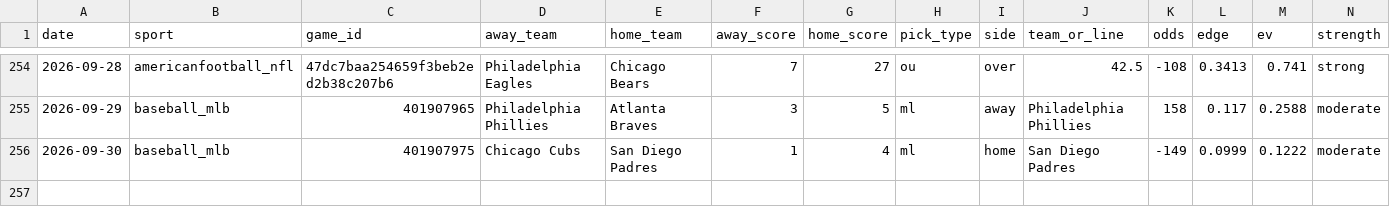
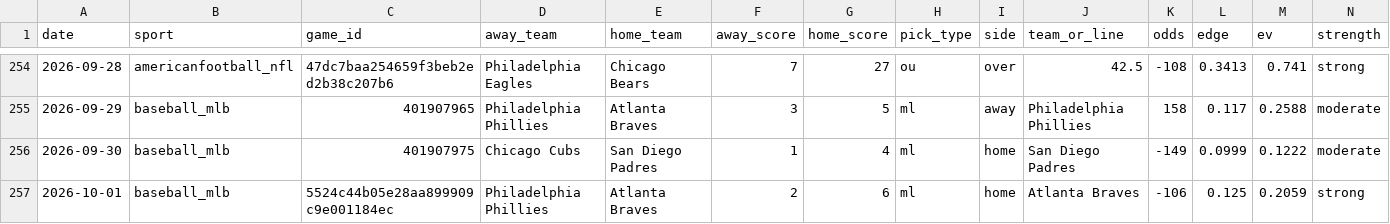
Before and after one commit to pdaly42/sports-edge, a CSV file: results_log.csv, drawn as a sheet; only a part is shown, gaps mark what is left out; rows hold the shown columns only; the diff names each change by its address in the sheet, - before the commit and + after, or states it on an @@ line.

```diff
--- a/results_log.csv
+++ b/results_log.csv
+row 257: 2026-10-01 | baseball_mlb | 5524c44b05e28aa899909c9e001184ec | Philadelphia Phillies | Atlanta Braves | 2 | 6 | ml | home | Atlanta Braves | -106 | 0.125 | 0.2059 | strong
```
